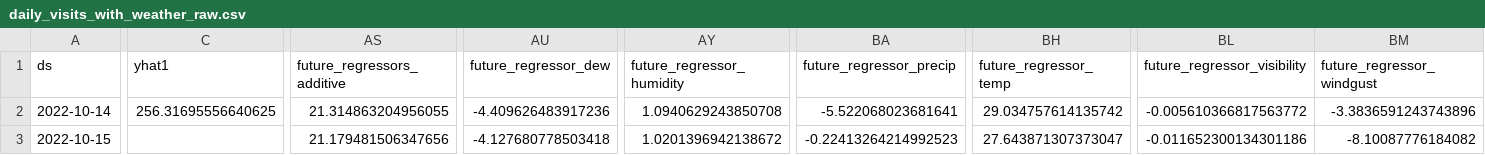
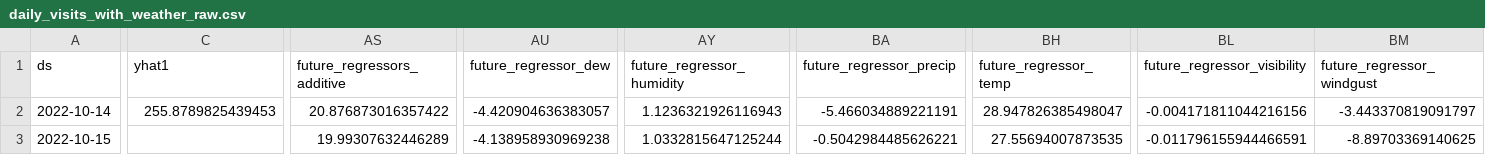
Before and after one commit to drdevinhopkins/hourly-report-neuralprophet, a CSV file: forecasts/daily_visits_with_weather_raw.csv, drawn as a sheet; only a part is shown, gaps mark what is left out; the diff covers the shown part only; the diff names each change by its address in the sheet, - before the commit and + after, or states it on an @@ line.

```diff
--- a/forecasts/daily_visits_with_weather_raw.csv
+++ b/forecasts/daily_visits_with_weather_raw.csv
-C2 (yhat1): 256.31695556640625
+C2 (yhat1): 255.8789825439453
-AS2 (future_regressors_additive): 21.314863204956055
+AS2 (future_regressors_additive): 20.876873016357422
-AU2 (future_regressor_dew): -4.409626483917236
+AU2 (future_regressor_dew): -4.420904636383057
-AY2 (future_regressor_humidity): 1.0940629243850708
+AY2 (future_regressor_humidity): 1.1236321926116943
-BA2 (future_regressor_precip): -5.522068023681641
+BA2 (future_regressor_precip): -5.466034889221191
-BH2 (future_regressor_temp): 29.034757614135742
+BH2 (future_regressor_temp): 28.947826385498047
-BL2 (future_regressor_visibility): -0.005610366817563772
+BL2 (future_regressor_visibility): -0.004171811044216156
-BM2 (future_regressor_windgust): -3.3836591243743896
+BM2 (future_regressor_windgust): -3.443370819091797
-AS3 (future_regressors_additive): 21.179481506347656
+AS3 (future_regressors_additive): 19.99307632446289
-AU3 (future_regressor_dew): -4.127680778503418
+AU3 (future_regressor_dew): -4.138958930969238
-AY3 (future_regressor_humidity): 1.0201396942138672
+AY3 (future_regressor_humidity): 1.0332815647125244
-BA3 (future_regressor_precip): -0.22413264214992523
+BA3 (future_regressor_precip): -0.5042984485626221
-BH3 (future_regressor_temp): 27.643871307373047
+BH3 (future_regressor_temp): 27.55694007873535
-BL3 (future_regressor_visibility): -0.011652300134301186
+BL3 (future_regressor_visibility): -0.011796155944466591
-BM3 (future_regressor_windgust): -8.10087776184082
+BM3 (future_regressor_windgust): -8.89703369140625
```
Also changed, not shown: 26 edited cells elsewhere in this file, forecasts/inflow.csv, forecasts/inflow_raw.csv, 11 other files.
